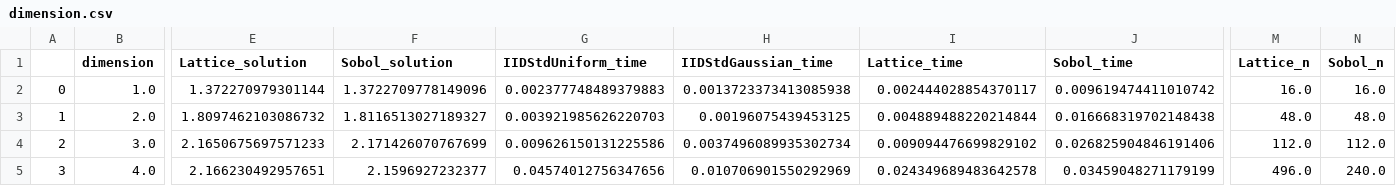
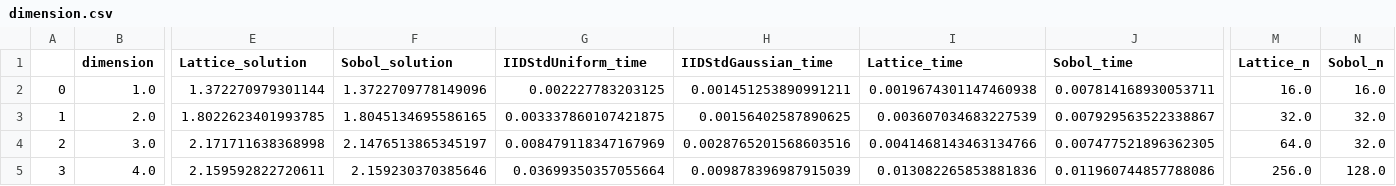
Before and after one commit to QMCSoftware/QMCSoftware, a CSV file: python_prototype/outputs/comparison_tests/dimension.csv, drawn as a sheet; only a part is shown, gaps mark what is left out; the diff covers the shown part only; the diff names each change by its address in the sheet, - before the commit and + after, or states it on an @@ line.

```diff
--- a/python_prototype/outputs/comparison_tests/dimension.csv
+++ b/python_prototype/outputs/comparison_tests/dimension.csv
-G2 (IIDStdUniform_time): 0.002377748489379883
+G2 (IIDStdUniform_time): 0.002227783203125
-H2 (IIDStdGaussian_time): 0.0013723373413085938
+H2 (IIDStdGaussian_time): 0.001451253890991211
-I2 (Lattice_time): 0.002444028854370117
+I2 (Lattice_time): 0.0019674301147460938
-J2 (Sobol_time): 0.009619474411010742
+J2 (Sobol_time): 0.007814168930053711
-E3 (Lattice_solution): 1.8097462103086732
+E3 (Lattice_solution): 1.8022623401993785
-F3 (Sobol_solution): 1.8116513027189327
+F3 (Sobol_solution): 1.8045134695586165
-G3 (IIDStdUniform_time): 0.003921985626220703
+G3 (IIDStdUniform_time): 0.003337860107421875
-H3 (IIDStdGaussian_time): 0.00196075439453125
+H3 (IIDStdGaussian_time): 0.00156402587890625
-I3 (Lattice_time): 0.004889488220214844
+I3 (Lattice_time): 0.003607034683227539
-J3 (Sobol_time): 0.016668319702148438
+J3 (Sobol_time): 0.007929563522338867
-M3 (Lattice_n): 48.0
+M3 (Lattice_n): 32.0
-N3 (Sobol_n): 48.0
+N3 (Sobol_n): 32.0
-E4 (Lattice_solution): 2.1650675697571233
+E4 (Lattice_solution): 2.171711638368998
-F4 (Sobol_solution): 2.171426070767699
+F4 (Sobol_solution): 2.1476513865345197
-G4 (IIDStdUniform_time): 0.009626150131225586
+G4 (IIDStdUniform_time): 0.008479118347167969
-H4 (IIDStdGaussian_time): 0.0037496089935302734
+H4 (IIDStdGaussian_time): 0.0028765201568603516
-I4 (Lattice_time): 0.009094476699829102
+I4 (Lattice_time): 0.0041468143463134766
-J4 (Sobol_time): 0.026825904846191406
+J4 (Sobol_time): 0.007477521896362305
-M4 (Lattice_n): 112.0
+M4 (Lattice_n): 64.0
-N4 (Sobol_n): 112.0
+N4 (Sobol_n): 32.0
-E5 (Lattice_solution): 2.166230492957651
+E5 (Lattice_solution): 2.159592822720611
-F5 (Sobol_solution): 2.1596927232377
+F5 (Sobol_solution): 2.159230370385646
-G5 (IIDStdUniform_time): 0.04574012756347656
+G5 (IIDStdUniform_time): 0.03699350357055664
-H5 (IIDStdGaussian_time): 0.010706901550292969
+H5 (IIDStdGaussian_time): 0.009878396987915039
-I5 (Lattice_time): 0.024349689483642578
+I5 (Lattice_time): 0.013082265853881836
-J5 (Sobol_time): 0.03459048271179199
+J5 (Sobol_time): 0.011960744857788086
-M5 (Lattice_n): 496.0
+M5 (Lattice_n): 256.0
-N5 (Sobol_n): 240.0
+N5 (Sobol_n): 128.0
```
Also changed, not shown: 32 edited cells elsewhere in this file, python_prototype/outputs/comparison_tests/abs_tol.csv, 10 other files.
